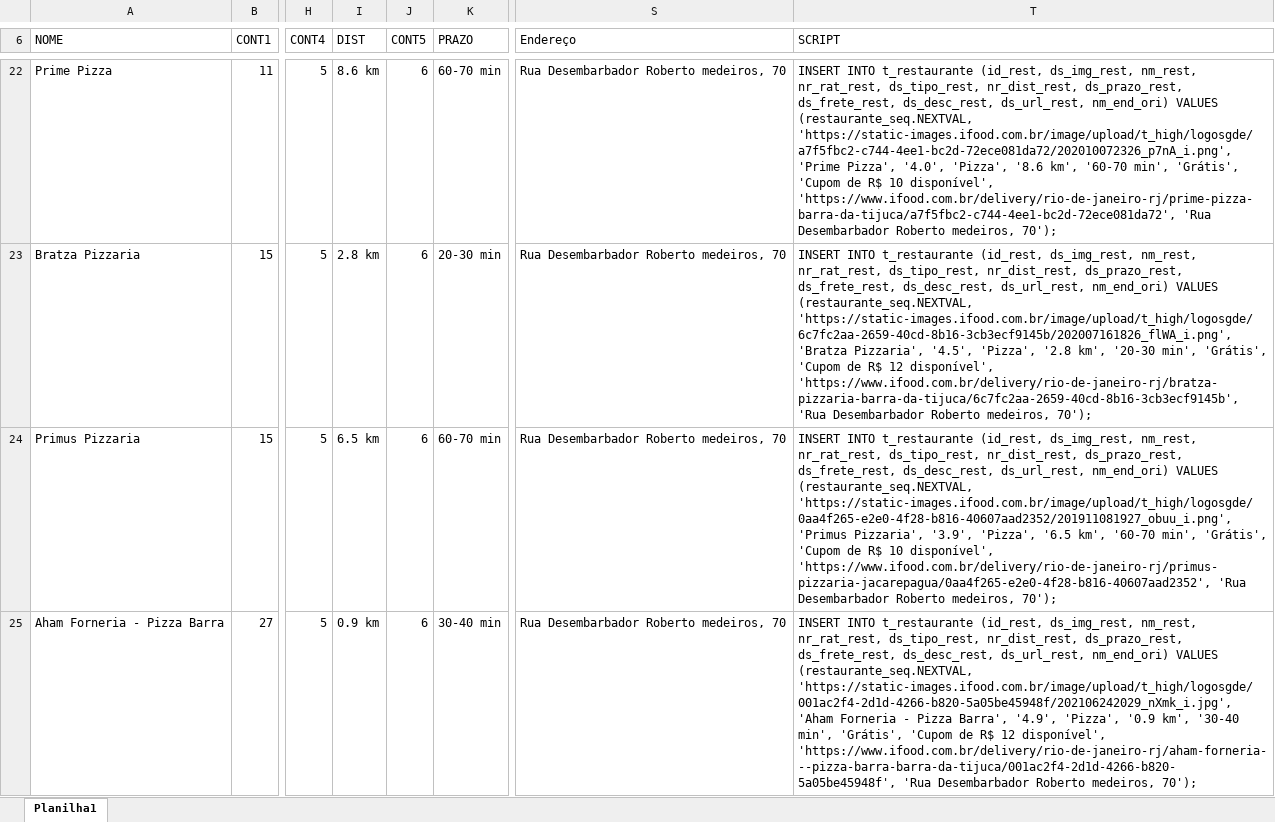
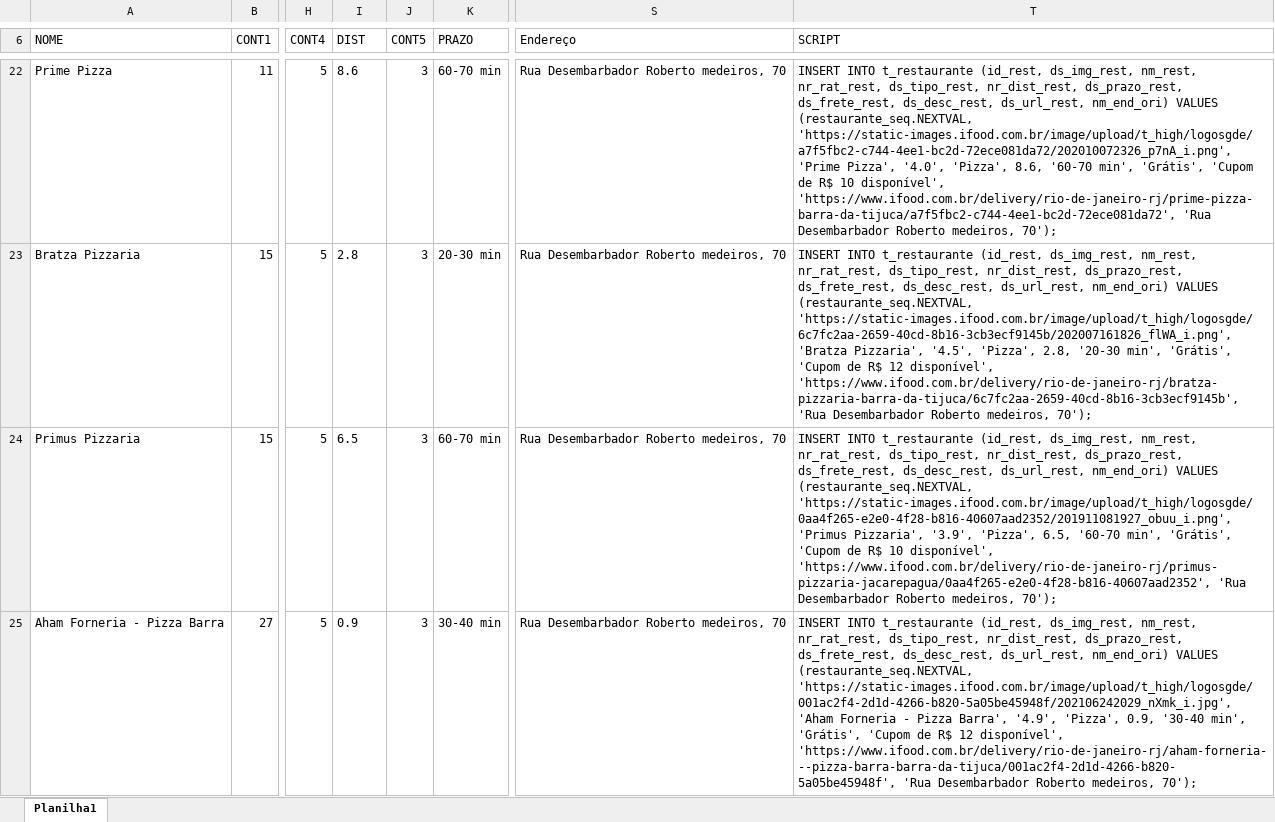
Before and after one commit to Amorim-cyber/backend_aplicativo_de_comida, an Excel workbook: compilado.xlsx, sheet Planilha1, drawn as a sheet; only a part is shown, gaps mark what is left out; values as stored, in another font and other column widths than the file's, no borders; the diff covers the shown part only; the diff names each change by its address in the sheet, - before the commit and + after, or states it on an @@ line.

```diff
--- a/compilado.xlsx (sheet Planilha1)
+++ b/compilado.xlsx (sheet Planilha1)
-I22 (DIST): 8.6 km
+I22 (DIST): 8.6
-J22:J25 (CONT5): 6
+J22:J25 (CONT5): 3
-T22 (SCRIPT): …'4.0', 'Pizza', '8.6 km', '60-70 min',…
+T22 (SCRIPT): …'4.0', 'Pizza', 8.6, '60-70 min',…
-I23 (DIST): 2.8 km
+I23 (DIST): 2.8
-T23 (SCRIPT): …'4.5', 'Pizza', '2.8 km', '20-30 min',…
+T23 (SCRIPT): …'4.5', 'Pizza', 2.8, '20-30 min',…
-I24 (DIST): 6.5 km
+I24 (DIST): 6.5
-T24 (SCRIPT): …'3.9', 'Pizza', '6.5 km', '60-70 min',…
+T24 (SCRIPT): …'3.9', 'Pizza', 6.5, '60-70 min',…
-I25 (DIST): 0.9 km
+I25 (DIST): 0.9
-T25 (SCRIPT): …'4.9', 'Pizza', '0.9 km', '30-40 min',…
+T25 (SCRIPT): …'4.9', 'Pizza', 0.9, '30-40 min',…
```
Also changed, not shown: 889 edited cells elsewhere in this sheet, 8 other files.
